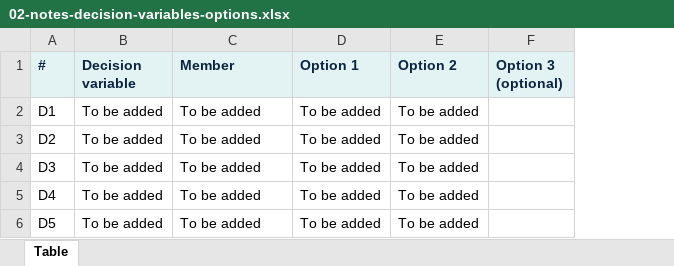
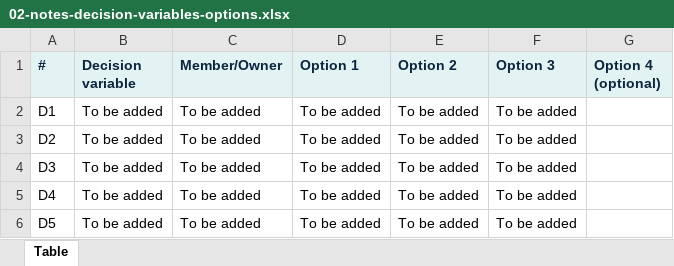
Before and after one commit to healthcareprio/healthcareprio.github.io, an Excel workbook: assets/tables/02-notes-decision-variables-options.xlsx, sheet Table, drawn as a sheet; values as stored, in another font and other column widths than the file's, no borders; removed rows and columns are numbered as before the commit, all else as after; the diff names each change by its address in the sheet, - before the commit and + after, or states it on an @@ line.

```diff
--- a/assets/tables/02-notes-decision-variables-options.xlsx (sheet Table)
+++ b/assets/tables/02-notes-decision-variables-options.xlsx (sheet Table)
-column F (Option 3 (optional)), empty
+column F (Option 3), rows 2-6: all To be added
+column G (Option 4 (optional)), empty
-C1: Member
+C1: Member/Owner
```
Also changed, not shown: assets/tables/06-notes-sample-sources.xlsx, 6 other files.
